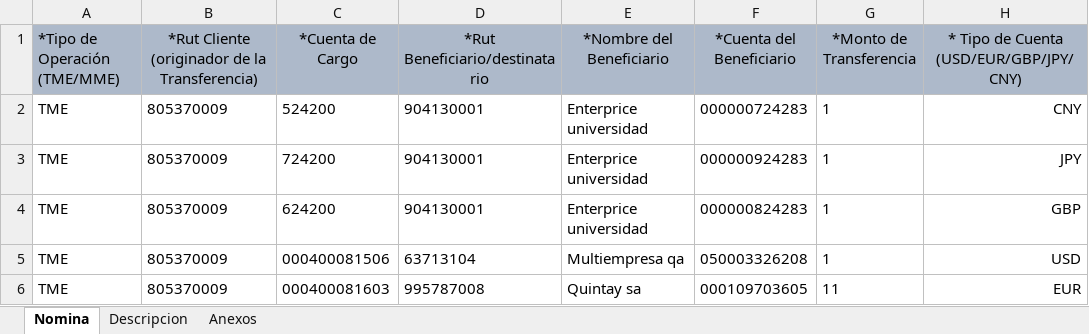
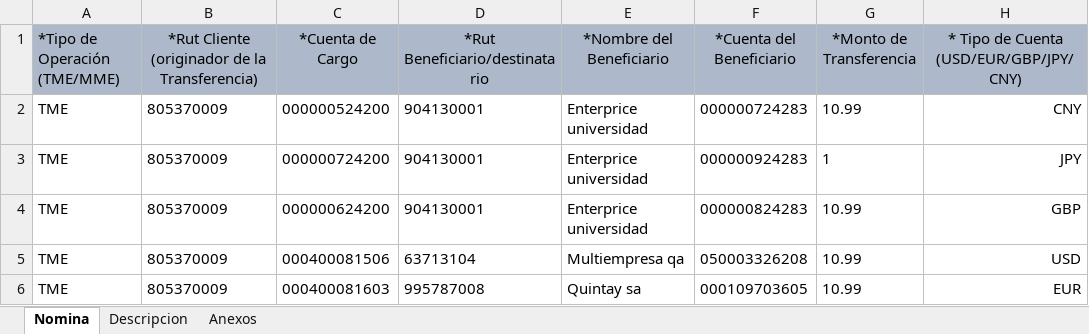
Before and after one commit to Sshalazar/playwrite, an Excel workbook: tests data/mASIVAmULTI.xlsx, sheet Nomina, drawn as a sheet; only a part is shown; values as stored, in another font and other column widths than the file's, no borders; the diff names each change by its address in the sheet, - before the commit and + after, or states it on an @@ line.

```diff
--- a/tests data/mASIVAmULTI.xlsx (sheet Nomina)
+++ b/tests data/mASIVAmULTI.xlsx (sheet Nomina)
-C2 (*Cuenta de Cargo): 524200
+C2 (*Cuenta de Cargo): 000000524200
-G2 (*Monto de Transferencia): 1
+G2 (*Monto de Transferencia): 10.99
-C3 (*Cuenta de Cargo): 724200
+C3 (*Cuenta de Cargo): 000000724200
-C4 (*Cuenta de Cargo): 624200
+C4 (*Cuenta de Cargo): 000000624200
-G4:G5 (*Monto de Transferencia): 1
+G4:G5 (*Monto de Transferencia): 10.99
-G6 (*Monto de Transferencia): 11
+G6 (*Monto de Transferencia): 10.99
```
Also changed, not shown: sheet Descripcion, 4 other files.
